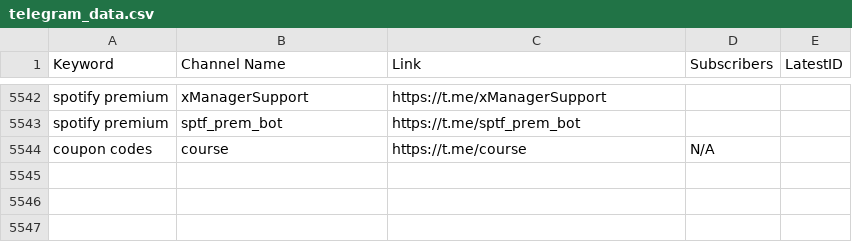
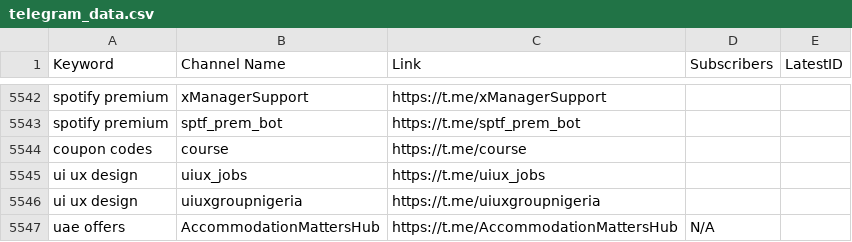
Before and after one commit to MoFlow00/Signal-X, a CSV file: telegram_data.csv, drawn as a sheet; only a part is shown, gaps mark what is left out.

```diff
--- a/telegram_data.csv
+++ b/telegram_data.csv
@@ -5543,2 +5543,5 @@ spotify premium,xManagerSupport,https://t.me/xManagerSupport,,
 spotify premium,sptf_prem_bot,https://t.me/sptf_prem_bot,,
-coupon codes,course,https://t.me/course,N/A,
+coupon codes,course,https://t.me/course,,
+ui ux design,uiux_jobs,https://t.me/uiux_jobs,,
+ui ux design,uiuxgroupnigeria,https://t.me/uiuxgroupnigeria,,
+uae offers,AccommodationMattersHub,https://t.me/AccommodationMattersHub,N/A,
```
Also changed, not shown: 1 other file.
